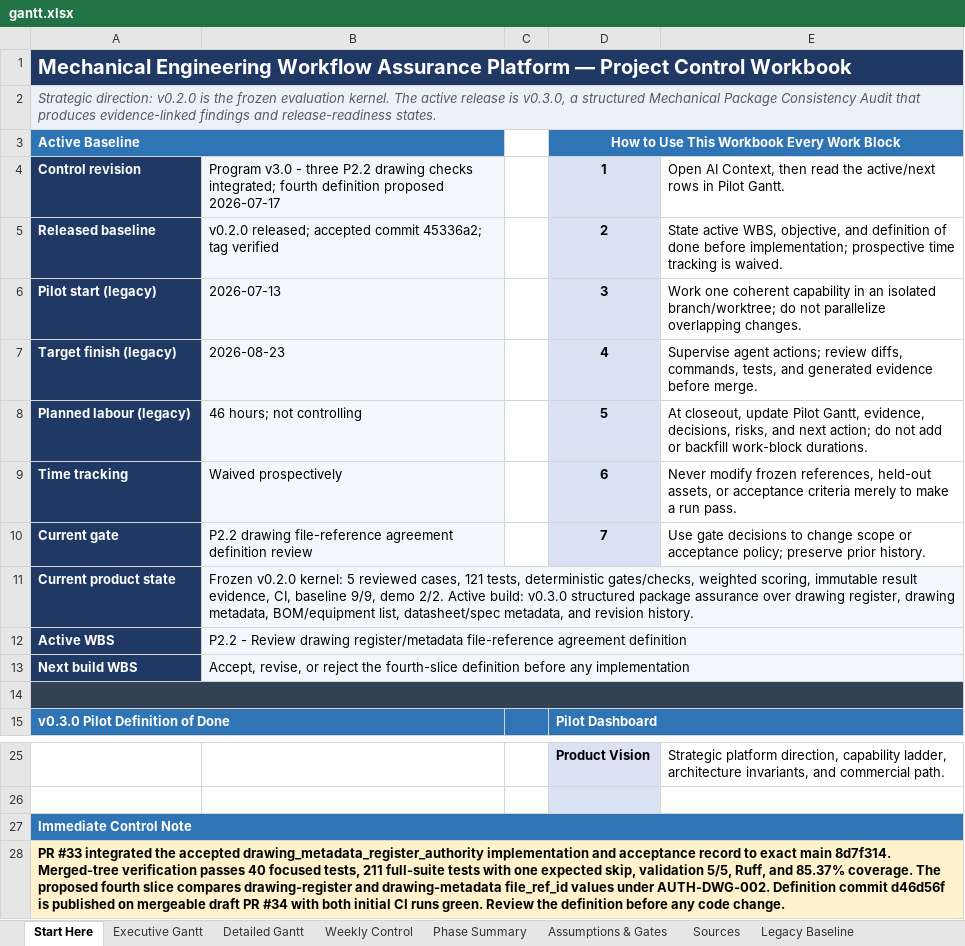
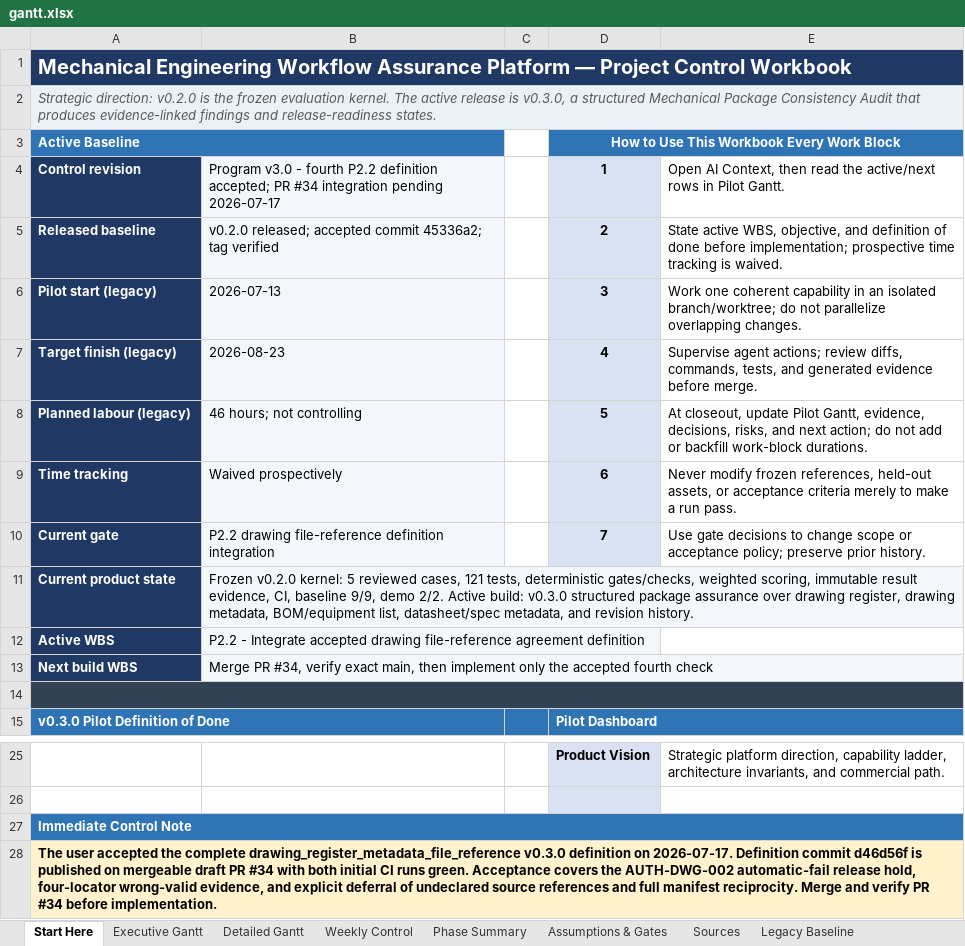
Before and after one commit to Jason-Jensen/mechanical-technical-document-evaluation-harness, an Excel workbook: gantt.xlsx, sheet Start Here, drawn as a sheet; only a part is shown, gaps mark what is left out; values as stored, in another font and other column widths than the file's, no borders; the diff names each change by its address in the sheet, - before the commit and + after, or states it on an @@ line.

Commit message:
Accept P2.2 drawing file-reference definition

```diff
--- a/gantt.xlsx (sheet Start Here)
+++ b/gantt.xlsx (sheet Start Here)
-B4: …v3.0 - three P2.2 drawing checks integrated; fourth definition proposed 2026-07-17
+B4: …v3.0 - fourth P2.2 definition accepted; PR #34 integration pending 2026-07-17
-B10: …drawing file-reference agreement definition review
+B10: …drawing file-reference definition integration
-B12: P2.2 - Review drawing register/metadata file-reference agreement…
+B12: P2.2 - Integrate accepted drawing file-reference agreement…
-B13: Accept, revise, or reject the fourth-slice definition before any implementation
+B13: Merge PR #34, verify exact main, then implement only the accepted fourth check
-A28: PR #33 integrated the accepted drawing_metadata_register_authority implementation and acceptance record to exact main 8d7f314. Merged-tree verification passes 40 focused tests, 211 full-suite tests with one expected skip, validation 5/5, Ruff, and 85.37% coverage. The proposed fourth slice compares drawing-register and drawing-metadata file_ref_id values under AUTH-DWG-002. Definition commit d46d56f is published on mergeable draft PR #34 with both initial CI runs green. Review the definition before any code change.
+A28: The user accepted the complete drawing_register_metadata_file_reference v0.3.0 definition on 2026-07-17. Definition commit d46d56f is published on mergeable draft PR #34 with both initial CI runs green. Acceptance covers the AUTH-DWG-002 automatic-fail release hold, four-locator wrong-valid evidence, and explicit deferral of undeclared source references and full manifest reciprocity. Merge and verify PR #34 before implementation.
```
Also changed, not shown: sheet Pilot Dashboard, sheet Evidence Register, sheet Decision Register, sheet AI Context, sheet Pilot Gantt, charts or pictures, 4 other files.
